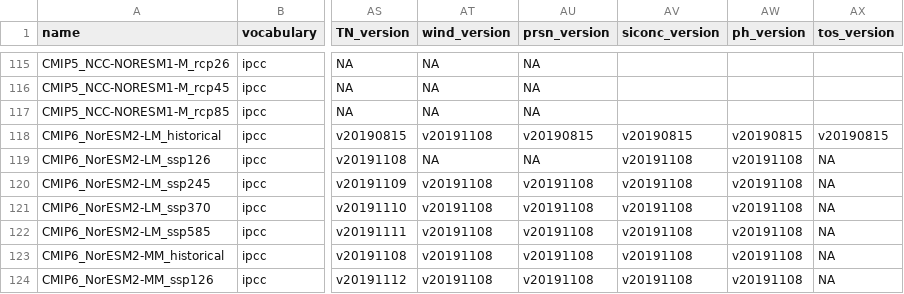
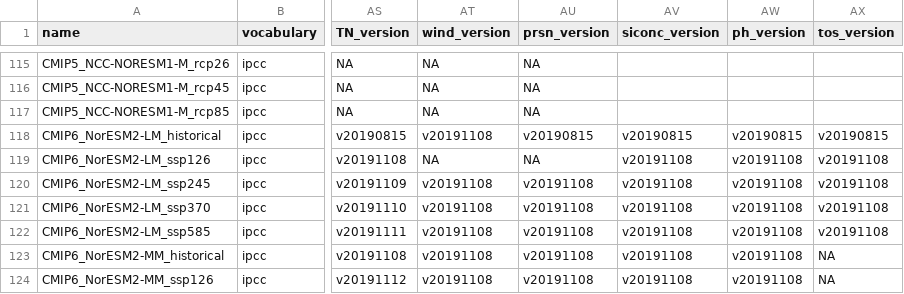
Before and after one commit to metaclip/metaclipR-atlas, a CSV file: inst/dataset_table.csv, drawn as a sheet; only a part is shown, gaps mark what is left out; the diff names each change by its address in the sheet, - before the commit and + after, or states it on an @@ line.

Commit message:
Add NorESM2-LM 'tos' versions

```diff
--- a/inst/dataset_table.csv
+++ b/inst/dataset_table.csv
-AX119:AX122 (tos_version): NA
+AX119:AX122 (tos_version): v20191108
```
